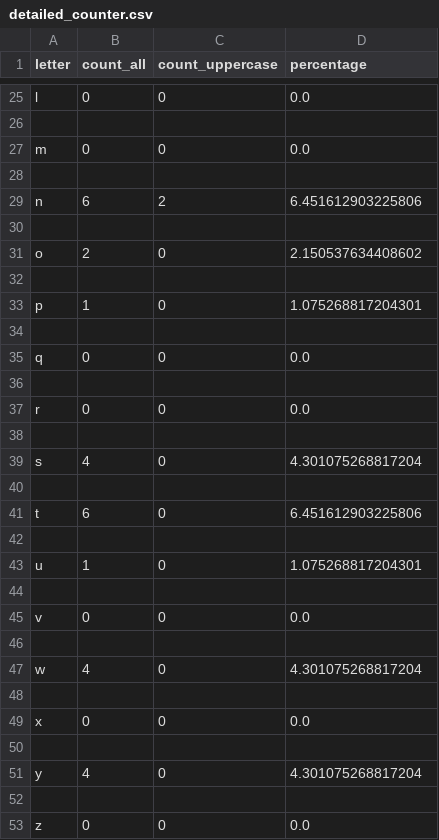
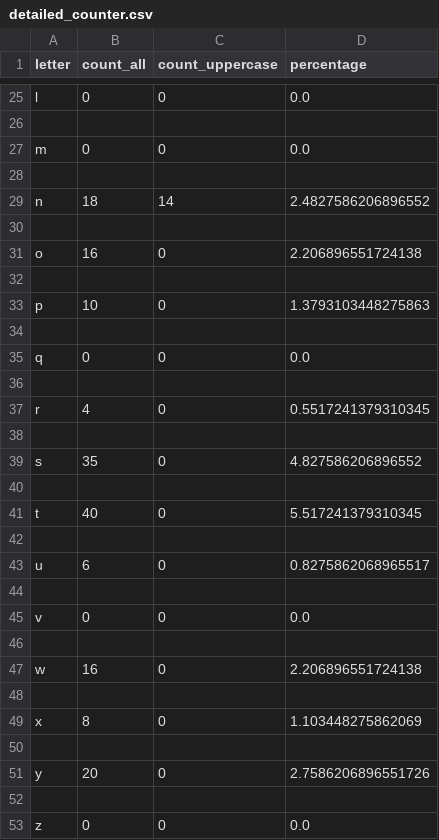
Before and after one commit to uladzislauyatsko/python-for-dqe, a CSV file: database_task/detailed_counter.csv, drawn as a sheet; only a part is shown, gaps mark what is left out; the diff covers the shown part only.

```diff
--- a/database_task/detailed_counter.csv
+++ b/database_task/detailed_counter.csv
@@ -28,7 +28,7 @@ m,0,0,0.0
 
-n,6,2,6.451612903225806
+n,18,14,2.4827586206896552
 
-o,2,0,2.150537634408602
+o,16,0,2.206896551724138
 
-p,1,0,1.075268817204301
+p,10,0,1.3793103448275863
 
@@ -36,9 +36,9 @@ q,0,0,0.0
 
-r,0,0,0.0
+r,4,0,0.5517241379310345
 
-s,4,0,4.301075268817204
+s,35,0,4.827586206896552
 
-t,6,0,6.451612903225806
+t,40,0,5.517241379310345
 
-u,1,0,1.075268817204301
+u,6,0,0.8275862068965517
 
@@ -46,7 +46,7 @@ v,0,0,0.0
 
-w,4,0,4.301075268817204
+w,16,0,2.206896551724138
 
-x,0,0,0.0
+x,8,0,1.103448275862069
 
-y,4,0,4.301075268817204
+y,20,0,2.7586206896551726
 
```
Also changed, not shown: 4 added rows, 4 removed rows and 5 edited cells elsewhere in this file, 5 other files.
